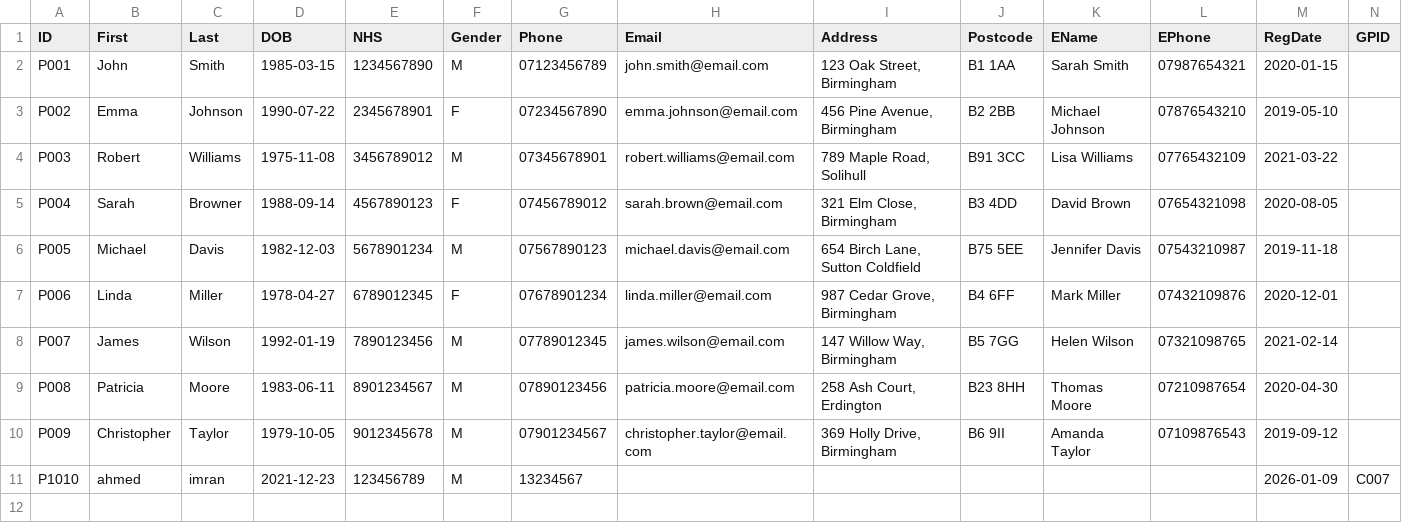
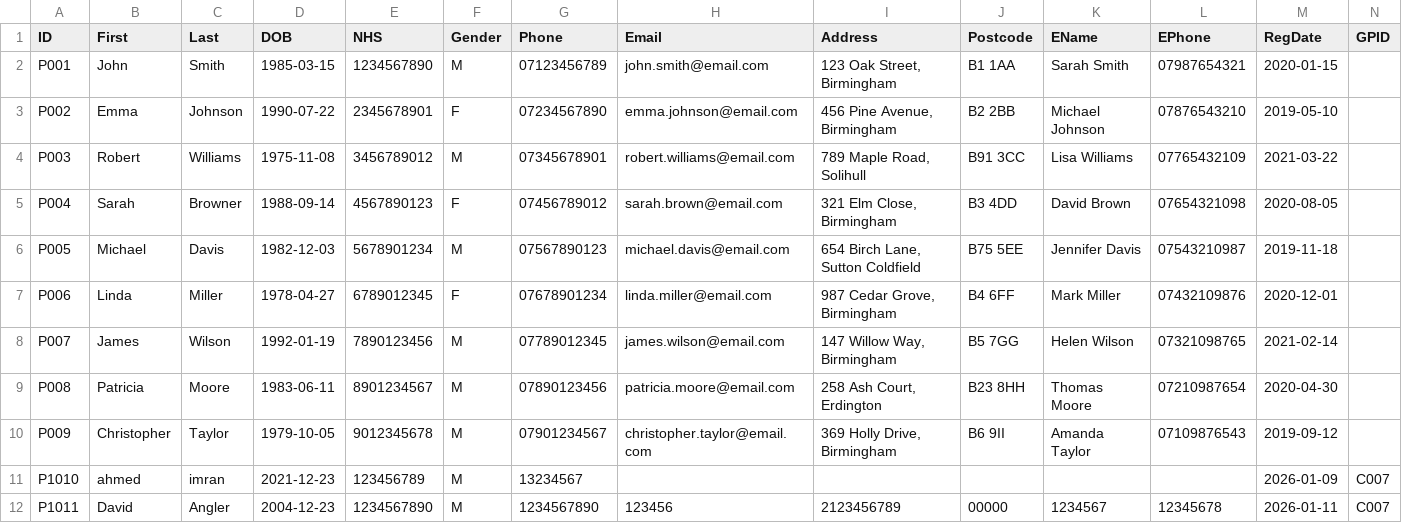
Before and after one commit to Ahmedteddev/Health-Care-Management-System-, a CSV file: build/classes/data/patients.csv, drawn as a sheet.

```diff
--- a/build/classes/data/patients.csv
+++ b/build/classes/data/patients.csv
@@ -11 +11,2 @@ P009,Christopher,Taylor,1979-10-05,9012345678,M,07901234567,christopher.taylor@e
 P1010,ahmed,imran,2021-12-23,123456789,M,13234567,,,,,,2026-01-09,C007
+P1011,David,Angler,2004-12-23,1234567890,M,1234567890,123456,2123456789,00000,1234567,12345678,2026-01-11,C007
```
Also changed, not shown: build/classes/data/prescriptions.csv, build/classes/data/referrals.csv, 26 other files.
